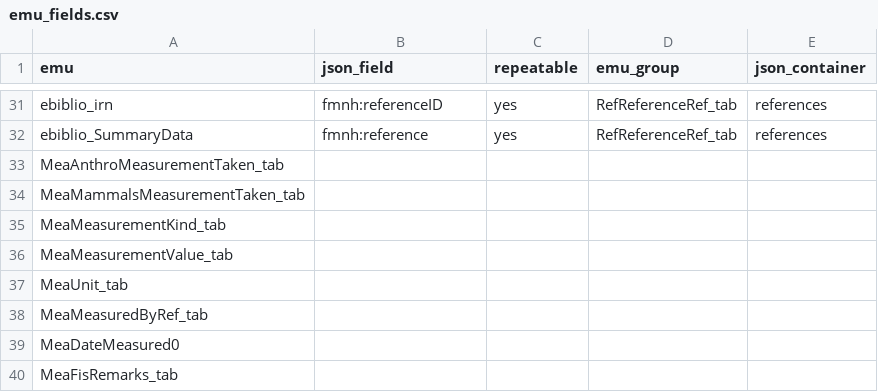
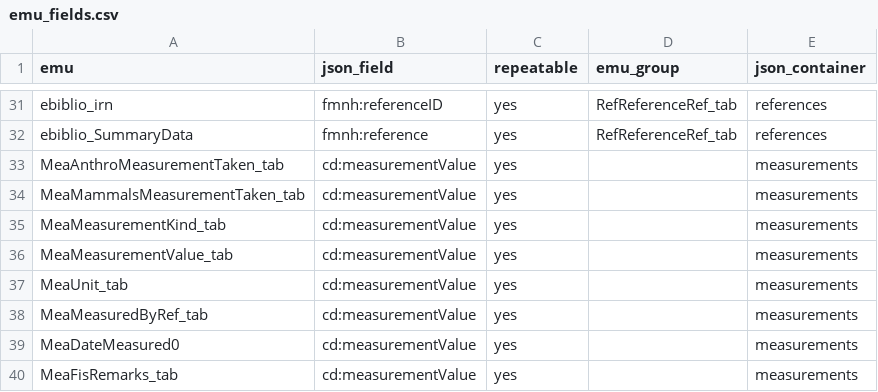
Before and after one commit to fieldmuseum/EMu-xml-to-json, a CSV file: mappings/h2i/emu_fields.csv, drawn as a sheet; only a part is shown, gaps mark what is left out.

Commit message:
Update emu_fields.csv

```diff
--- a/mappings/h2i/emu_fields.csv
+++ b/mappings/h2i/emu_fields.csv
@@ -32,9 +32,9 @@ ebiblio_irn,fmnh:referenceID,yes,RefReferenceRef_tab,references
 ebiblio_SummaryData,fmnh:reference,yes,RefReferenceRef_tab,references
-MeaAnthroMeasurementTaken_tab,,,,
-MeaMammalsMeasurementTaken_tab,,,,
-MeaMeasurementKind_tab,,,,
-MeaMeasurementValue_tab,,,,
-MeaUnit_tab,,,,
-MeaMeasuredByRef_tab,,,,
-MeaDateMeasured0,,,,
-MeaFisRemarks_tab,,,,
+MeaAnthroMeasurementTaken_tab,cd:measurementValue,yes,,measurements
+MeaMammalsMeasurementTaken_tab,cd:measurementValue,yes,,measurements
+MeaMeasurementKind_tab,cd:measurementValue,yes,,measurements
+MeaMeasurementValue_tab,cd:measurementValue,yes,,measurements
+MeaUnit_tab,cd:measurementValue,yes,,measurements
+MeaMeasuredByRef_tab,cd:measurementValue,yes,,measurements
+MeaDateMeasured0,cd:measurementValue,yes,,measurements
+MeaFisRemarks_tab,cd:measurementValue,yes,,measurements
```
